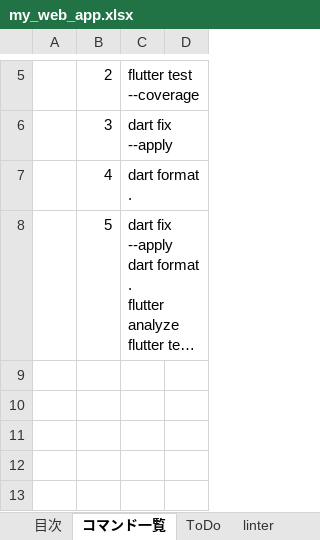
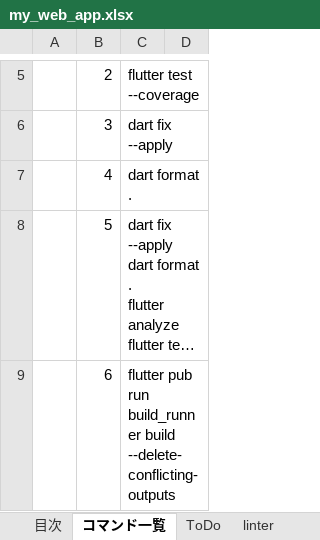
Before and after one commit to kanta13jp1/my_web_app, an Excel workbook: my_web_app.xlsx, sheet コマンド一覧, drawn as a sheet; only a part is shown, gaps mark what is left out; long unchanged cells end in …; values as stored, in another font and other column widths than the file's, no borders; the diff covers the shown part only; the diff names each change by its address in the sheet, - before the commit and + after, or states it on an @@ line.

```diff
--- a/my_web_app.xlsx (sheet コマンド一覧)
+++ b/my_web_app.xlsx (sheet コマンド一覧)
+row 9:  | 6 | flutter pub run build_runner build --delete-conflicting-outputs
```
Also changed, not shown: 2 added rows elsewhere in this sheet, other sheet tabs, 1 other file.
